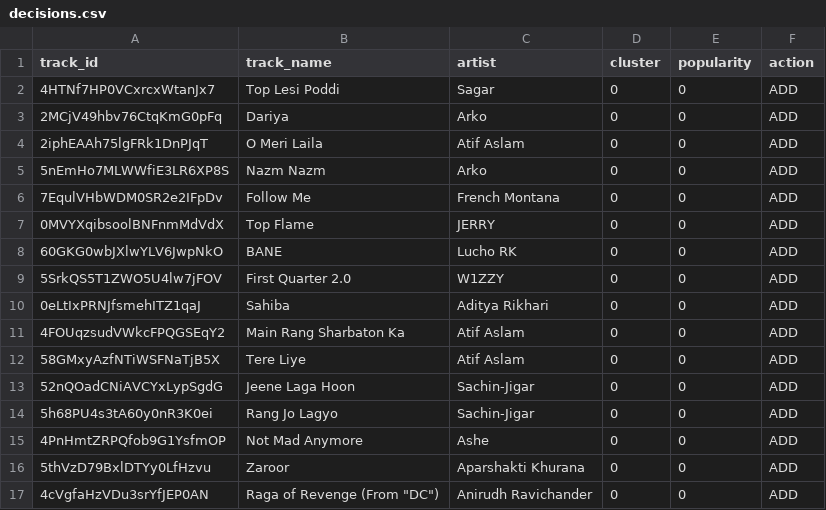
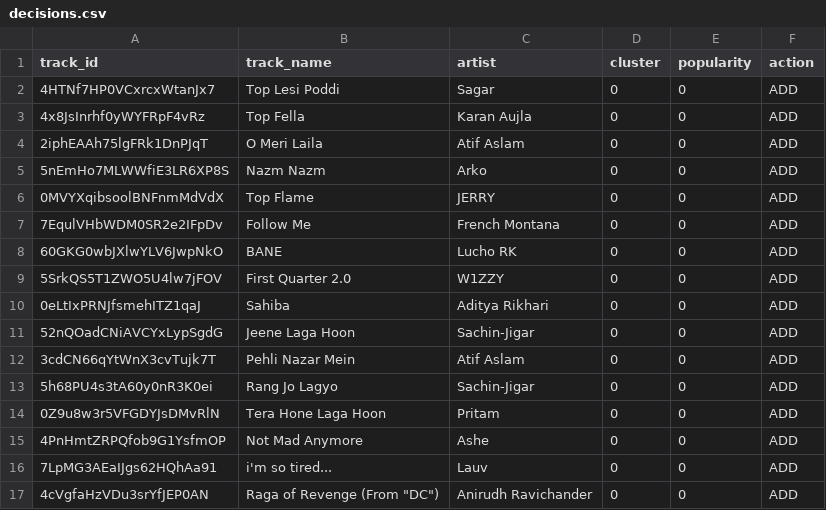
Before and after one commit to 5avis/playlist-a-live, a CSV file: decisions.csv, drawn as a sheet.

```diff
--- a/decisions.csv
+++ b/decisions.csv
@@ -2,7 +2,7 @@ track_id,track_name,artist,cluster,popularity,action
 4HTNf7HP0VCxrcxWtanJx7,Top Lesi Poddi,Sagar,0,0,ADD
-2MCjV49hbv76CtqKmG0pFq,Dariya,Arko,0,0,ADD
+4x8JsInrhf0yWYFRpF4vRz,Top Fella,Karan Aujla,0,0,ADD
 2iphEAAh75lgFRk1DnPJqT,O Meri Laila,Atif Aslam,0,0,ADD
 5nEmHo7MLWWfiE3LR6XP8S,Nazm Nazm,Arko,0,0,ADD
+0MVYXqibsoolBNFnmMdVdX,Top Flame,JERRY,0,0,ADD
 7EqulVHbWDM0SR2e2IFpDv,Follow Me,French Montana,0,0,ADD
-0MVYXqibsoolBNFnmMdVdX,Top Flame,JERRY,0,0,ADD
 60GKG0wbJXlwYLV6JwpNkO,BANE,Lucho RK,0,0,ADD
@@ -10,8 +10,8 @@ track_id,track_name,artist,cluster,popularity,action
 0eLtIxPRNJfsmehITZ1qaJ,Sahiba,Aditya Rikhari,0,0,ADD
-4FOUqzsudVWkcFPQGSEqY2,Main Rang Sharbaton Ka,Atif Aslam,0,0,ADD
-58GMxyAzfNTiWSFNaTjB5X,Tere Liye,Atif Aslam,0,0,ADD
 52nQOadCNiAVCYxLypSgdG,Jeene Laga Hoon,Sachin-Jigar,0,0,ADD
+3cdCN66qYtWnX3cvTujk7T,Pehli Nazar Mein,Atif Aslam,0,0,ADD
 5h68PU4s3tA60y0nR3K0ei,Rang Jo Lagyo,Sachin-Jigar,0,0,ADD
+0Z9u8w3r5VFGDYJsDMvRlN,Tera Hone Laga Hoon,Pritam,0,0,ADD
 4PnHmtZRPQfob9G1YsfmOP,Not Mad Anymore,Ashe,0,0,ADD
-5thVzD79BxlDTYy0LfHzvu,Zaroor,Aparshakti Khurana,0,0,ADD
+7LpMG3AEaIJgs62HQhAa91,i'm so tired...,Lauv,0,0,ADD
 4cVgfaHzVDu3srYfJEP0AN,"Raga of Revenge (From ""DC"")",Anirudh Ravichander,0,0,ADD
```
Also changed, not shown: trending_tracks.csv.
